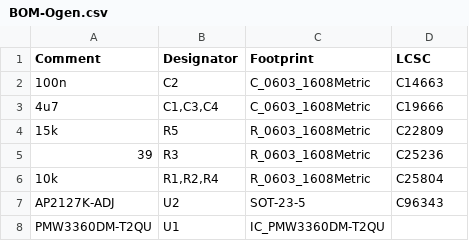
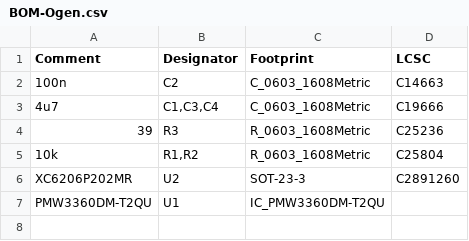
Before and after one commit to Ariamelon/Ogen, a CSV file: Production/BOM-Ogen.csv, drawn as a sheet.

```diff
--- a/Production/BOM-Ogen.csv
+++ b/Production/BOM-Ogen.csv
@@ -3,6 +3,5 @@ Comment,Designator,Footprint,LCSC
 4u7,"C1,C3,C4",C_0603_1608Metric,C19666
-15k,R5,R_0603_1608Metric,C22809
 39,R3,R_0603_1608Metric,C25236
-10k,"R1,R2,R4",R_0603_1608Metric,C25804
-AP2127K-ADJ,U2,SOT-23-5,C96343
+10k,"R1,R2",R_0603_1608Metric,C25804
+XC6206P202MR,U2,SOT-23-3,C2891260
 PMW3360DM-T2QU,U1,IC_PMW3360DM-T2QU,
```
Also changed, not shown: Production/CPL-Ogen.csv, 18 other files.
